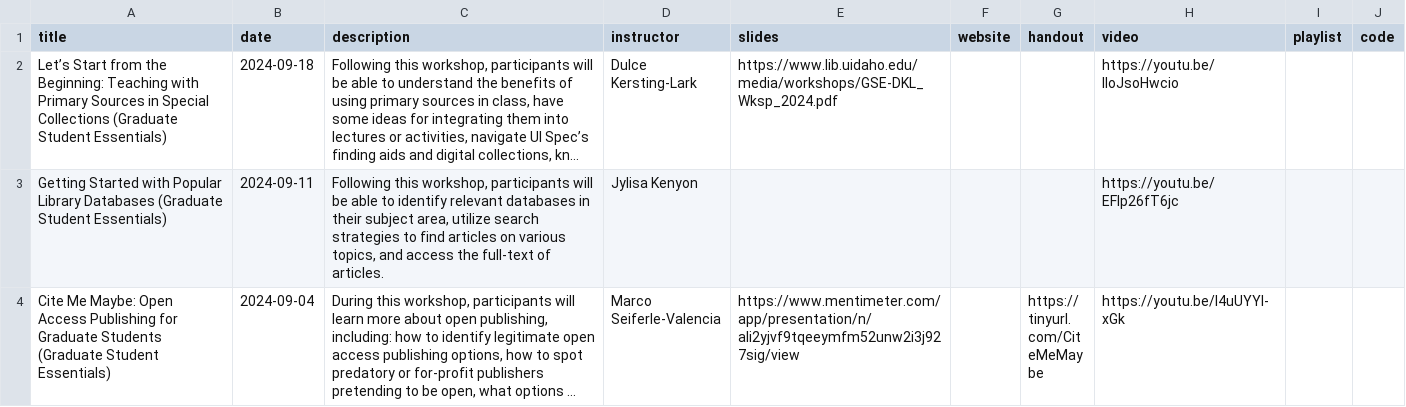
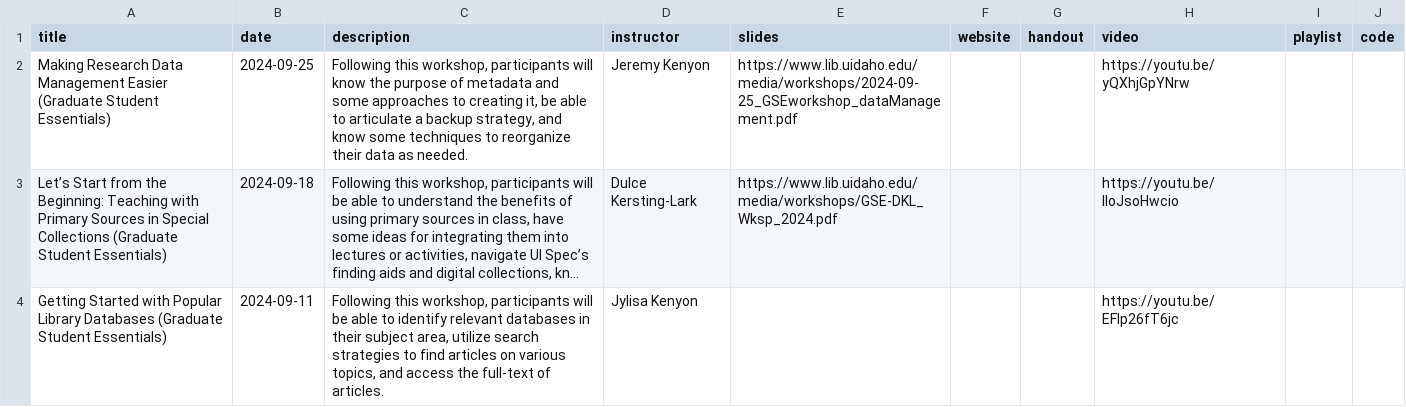
Before and after one commit to uidaholib/main-web-redesign_draft, a CSV file: _data/services_workshops_resources.csv, drawn as a sheet; only a part is shown; the shorter side is filled out with more unchanged rows; long unchanged cells end in …; the diff names each change by its address in the sheet, - before the commit and + after, or states it on an @@ line.

Commit message:
added Making Research Data Management Easier (Graduate Student Essentials)

```diff
--- a/_data/services_workshops_resources.csv
+++ b/_data/services_workshops_resources.csv
+row 2: Making Research Data Management Easier (Graduate Student Essentials) | 2024-09-25 | Following this workshop, participants will know the purpose of metadata and some approaches to creating it, be able to articulate a backup strategy, and know some techniques to reorganize their data as needed. | Jeremy Kenyon | https://www.lib.uidaho.edu/media/workshops/2024-09-25_GSEworkshop_dataManagement.pdf |  |  | https://youtu.be/yQXhjGpYNrw
```
